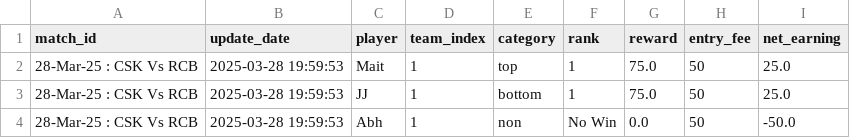
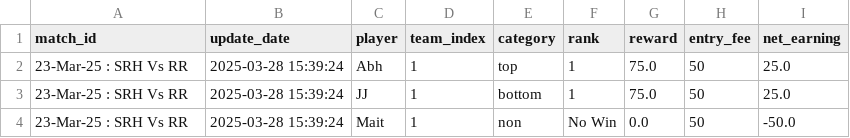
Before and after one commit to aanand862/dream11-Calc, a CSV file: match_data.csv, drawn as a sheet.

Commit message:
Automated Update CSV file with new data

```diff
--- a/match_data.csv
+++ b/match_data.csv
@@ -1,4 +1,4 @@
 match_id,update_date,player,team_index,category,rank,reward,entry_fee,net_earning
-28-Mar-25 : CSK Vs RCB,2025-03-28 19:59:53,Mait,1,top,1,75.0,50,25.0
-28-Mar-25 : CSK Vs RCB,2025-03-28 19:59:53,JJ,1,bottom,1,75.0,50,25.0
-28-Mar-25 : CSK Vs RCB,2025-03-28 19:59:53,Abh,1,non,No Win,0.0,50,-50.0
+23-Mar-25 : SRH Vs RR,2025-03-28 15:39:24,Abh,1,top,1,75.0,50,25.0
+23-Mar-25 : SRH Vs RR,2025-03-28 15:39:24,JJ,1,bottom,1,75.0,50,25.0
+23-Mar-25 : SRH Vs RR,2025-03-28 15:39:24,Mait,1,non,No Win,0.0,50,-50.0
```
